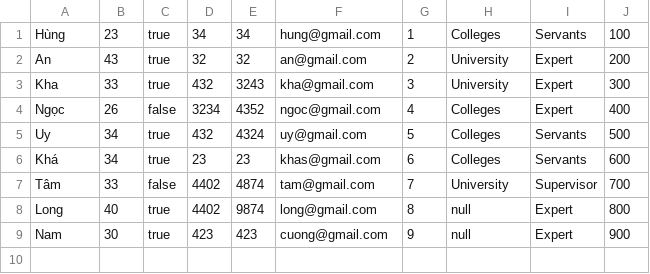
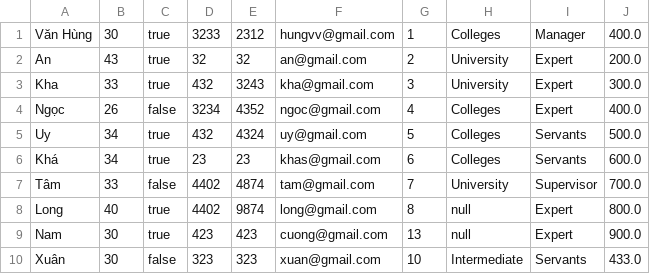
Before and after one commit to lethuandat/C0322G1-LeThuanDat, a CSV file: FuramaResort/out/production/FuramaResort/data/employee.csv, drawn as a sheet.

```diff
--- a/FuramaResort/out/production/FuramaResort/data/employee.csv
+++ b/FuramaResort/out/production/FuramaResort/data/employee.csv
@@ -1,9 +1,10 @@
-Hùng,23,true,34,34,hung@gmail.com,1,Colleges,Servants,100
-An,43,true,32,32,an@gmail.com,2,University,Expert,200
-Kha,33,true,432,3243,kha@gmail.com,3,University,Expert,300
-Ngọc,26,false,3234,4352,ngoc@gmail.com,4,Colleges,Expert,400
-Uy,34,true,432,4324,uy@gmail.com,5,Colleges,Servants,500
-Khá,34,true,23,23,khas@gmail.com,6,Colleges,Servants,600
-Tâm,33,false,4402,4874,tam@gmail.com,7,University,Supervisor,700
-Long,40,true,4402,9874,long@gmail.com,8,null,Expert,800
-Nam,30,true,423,423,cuong@gmail.com,9,null,Expert,900
+Văn Hùng,30,true,3233,2312,hungvv@gmail.com,1,Colleges,Manager,400.0
+An,43,true,32,32,an@gmail.com,2,University,Expert,200.0
+Kha,33,true,432,3243,kha@gmail.com,3,University,Expert,300.0
+Ngọc,26,false,3234,4352,ngoc@gmail.com,4,Colleges,Expert,400.0
+Uy,34,true,432,4324,uy@gmail.com,5,Colleges,Servants,500.0
+Khá,34,true,23,23,khas@gmail.com,6,Colleges,Servants,600.0
+Tâm,33,false,4402,4874,tam@gmail.com,7,University,Supervisor,700.0
+Long,40,true,4402,9874,long@gmail.com,8,null,Expert,800.0
+Nam,30,true,423,423,cuong@gmail.com,13,null,Expert,900.0
+Xuân,30,false,323,323,xuan@gmail.com,10,Intermediate,Servants,433.0
```
Also changed, not shown: FuramaResort/src/data/employee.csv, 10 other files.
